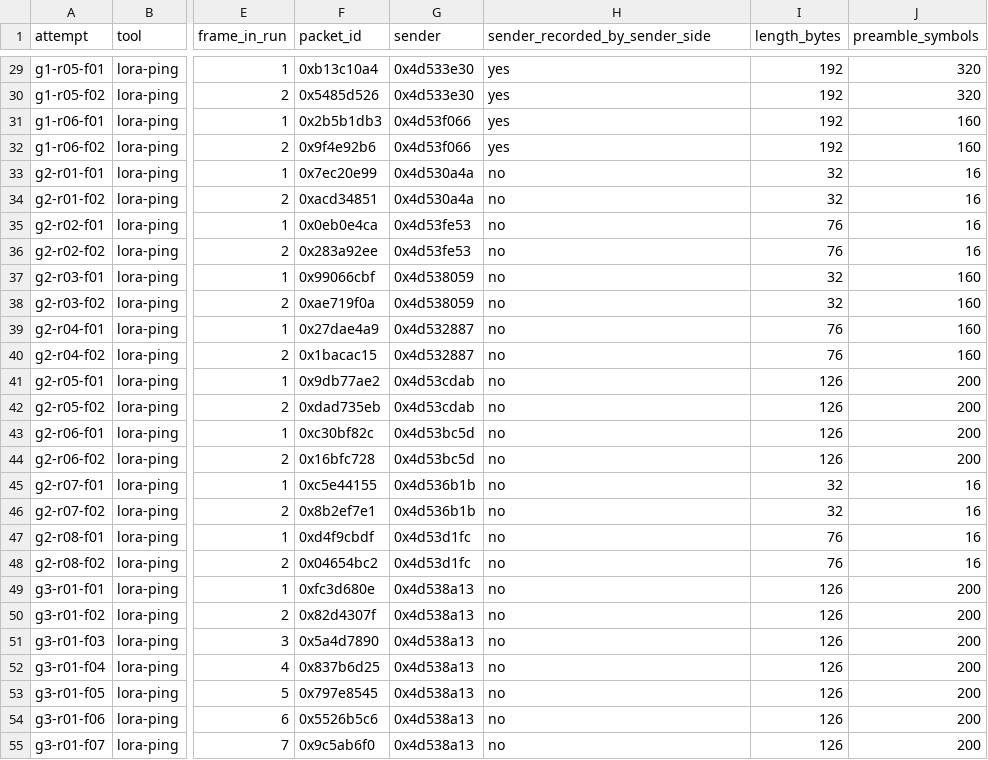
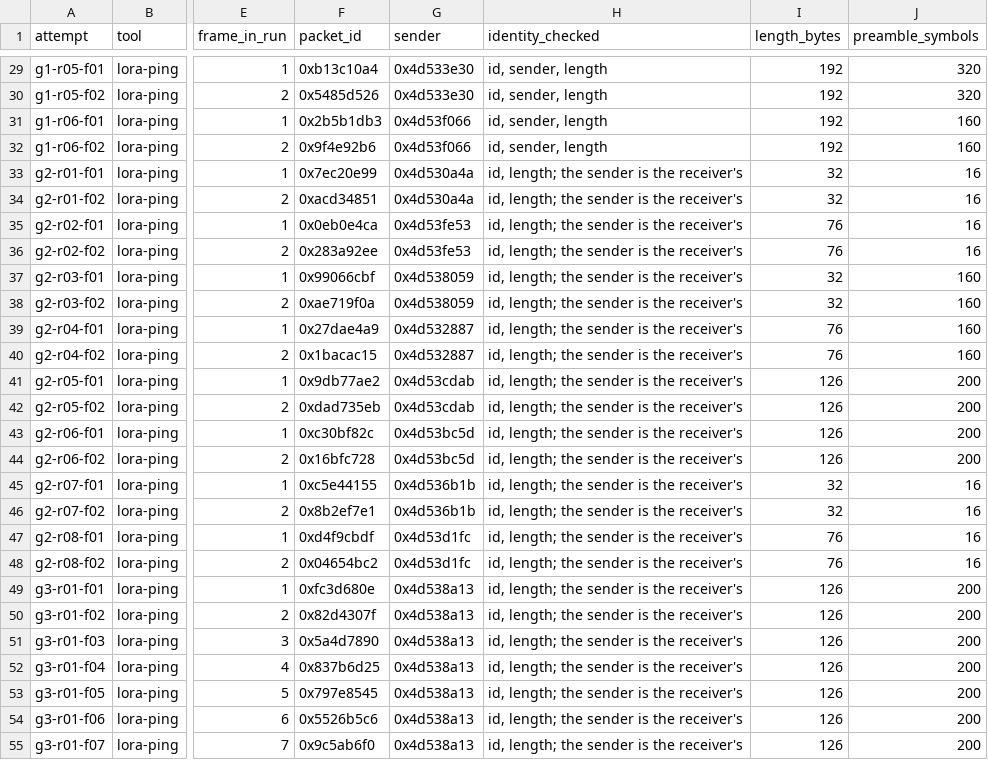
Before and after one commit to meshsat/meshsat-lora-backplate, a CSV file: docs/data/2026-09-27-frames.csv, drawn as a sheet; only a part is shown, gaps mark what is left out; the diff covers the shown part only; the diff names each change by its address in the sheet, - before the commit and + after, or states it on an @@ line.

Commit message:
fix(tools): the end of a frame is the radio's word alone, and the verdict says what it checked [MESHSAT-1379]
The wait for the end of a frame is its own function now: the emulated
interrupt line is only a reason to ask, the transmit-done flag decides,
and without it the frame is not counted as sent. Three cases against the
simulated back cover, one of them the old mistake: a packet received
before the load, its edge still latched, must not end the frame. With the
mistake put back on purpose, two of them fail.

Audited for the frames behind the published data: the tool as compiled
that evening printed "sent" only after reading transmit-done, all 87
frames were printed sent and none "NOT SENT", and every frame's wait
ended 9 to 47 ms after its computed end. The mistake never fired there.
For the 70 frames whose sender-side record is lost it cannot be excluded.
The daemon attaches its transmit interrupt only after the transmit
command and is not open to it.

The tool refuses to start while meshtasticd runs: two users of one bridge
read each other's replies, and the daemon's frames would go uncounted.

verdict.py documents its time rule (a line counts between the frame's
start less 4 s and its end plus 4 s, after the two clocks are lined up on
the frames both sides know) and its identity rule, and every row now says
whether the sender was checked or only taken from the receiver's own
line: 79 of the 110 frames of 27 September are of the second kind. Three
more cases: a line logged a little late counts, one logged too late does
not, and a sender the sender side did not keep is said so.

The bench page narrows what the receiver's offsets show to the frames it
accepted, and says that a low power setting is not a low dissipation.

```diff
--- a/docs/data/2026-09-27-frames.csv
+++ b/docs/data/2026-09-27-frames.csv
-H1: sender_recorded_by_sender_side
+H1: identity_checked
-H29:H32 (identity_checked): yes
+H29:H32 (identity_checked): id, sender, length
-H33:H55 (identity_checked): no
+H33:H55 (identity_checked): id, length; the sender is the receiver's
```
Also changed, not shown: 83 edited cells elsewhere in this file, 7 other files.
